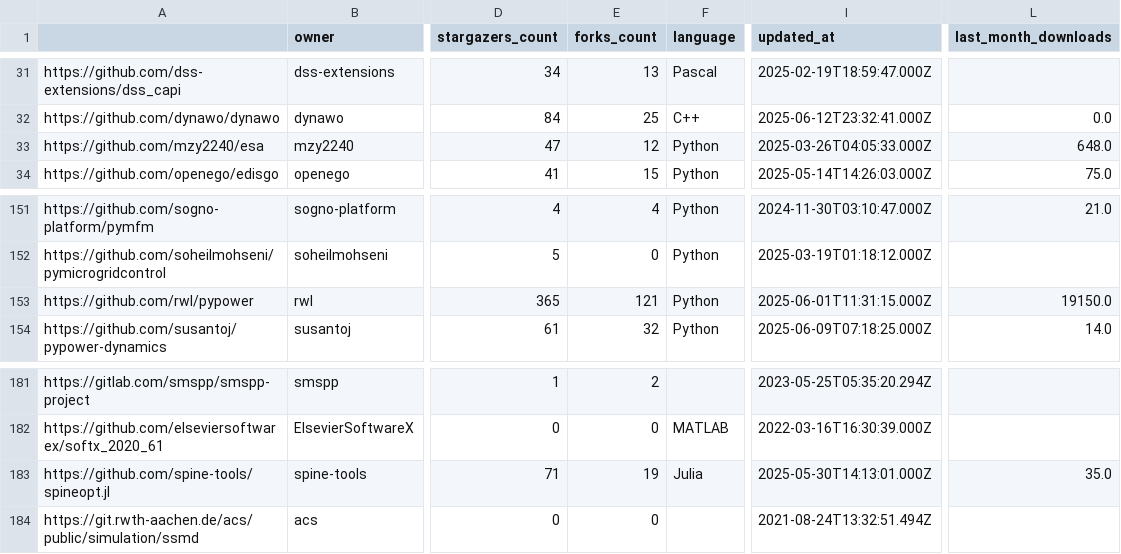
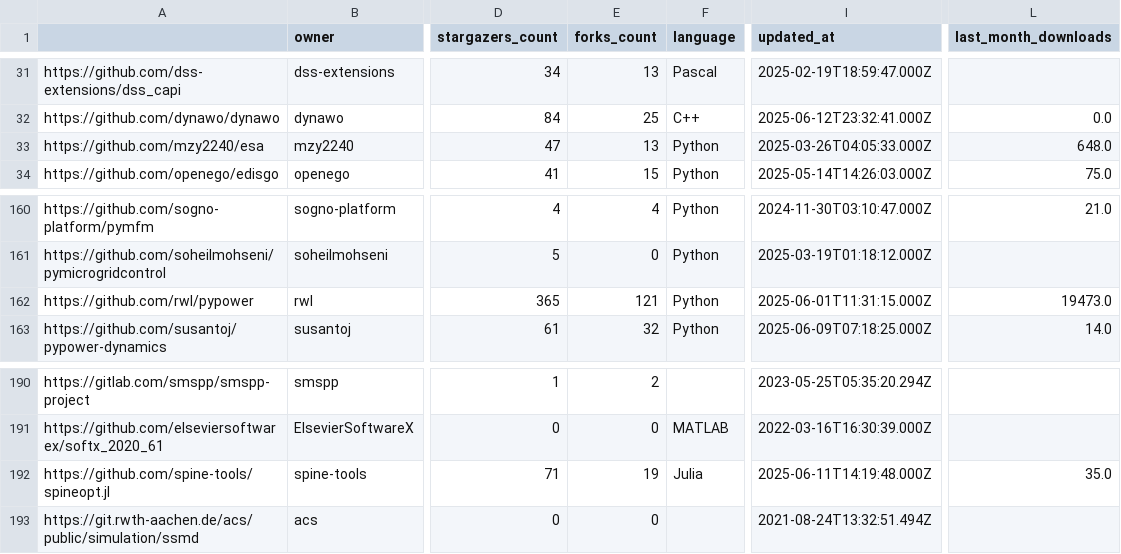
Before and after one commit to open-energy-transition/openmod-tracker, a CSV file: inventory/output/stats.csv, drawn as a sheet; only a part is shown, gaps mark what is left out; addresses are those after the commit; the diff covers the shown part only; the diff names each change by its address in the sheet, - before the commit and + after, or states it on an @@ line.

```diff
--- a/inventory/output/stats.csv
+++ b/inventory/output/stats.csv
-E33 (forks_count): 12
+E33 (forks_count): 13
-L162 (last_month_downloads): 19150.0
+L162 (last_month_downloads): 19473.0
-I192 (updated_at): 2025-05-30T14:13:01.000Z
+I192 (updated_at): 2025-06-11T14:19:48.000Z
```
Also changed, not shown: 9 added rows and 5 edited cells elsewhere in this file, inventory/output/filtered.csv.
